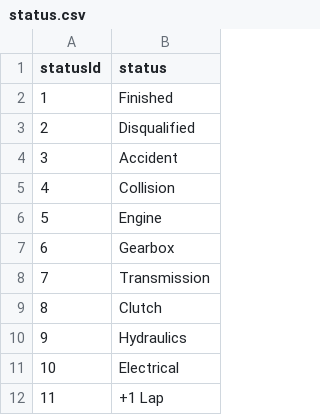
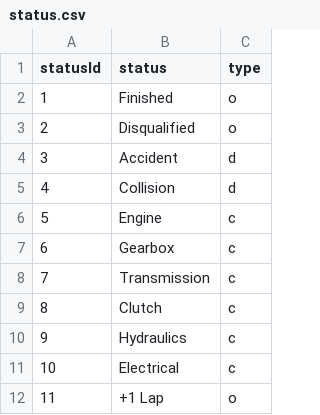
Before and after one commit to allezgavin/f1_predict, a CSV file: data/status.csv, drawn as a sheet; only a part is shown; the diff names each change by its address in the sheet, - before the commit and + after, or states it on an @@ line.

```diff
--- a/data/status.csv
+++ b/data/status.csv
+column C (type), rows 2-12: o | o | d | d | c | c | c | c | c | c | o
```
Also changed, not shown: 1 other file.
